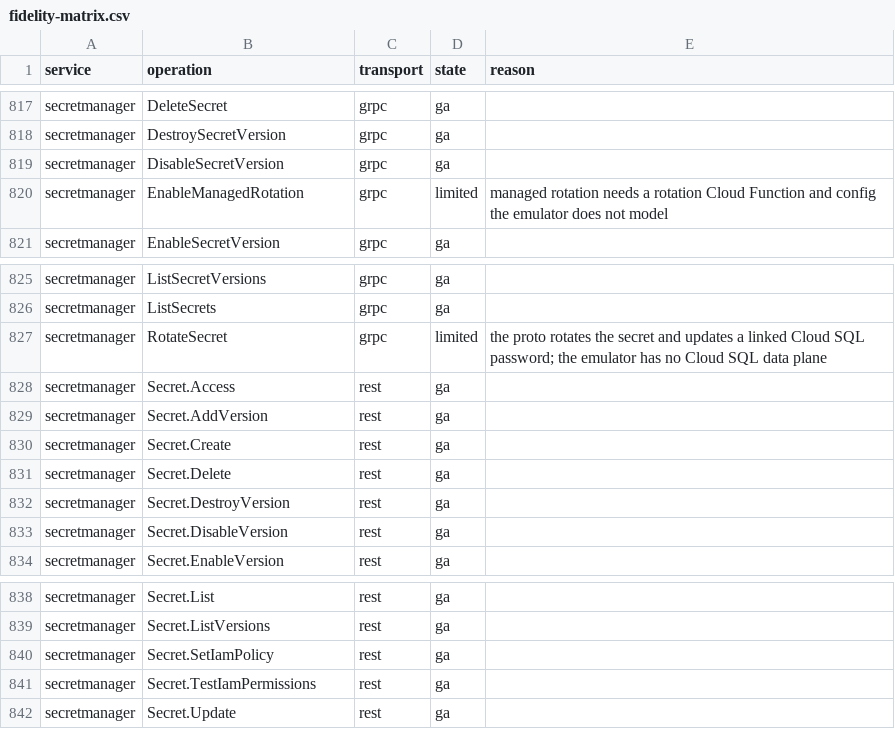
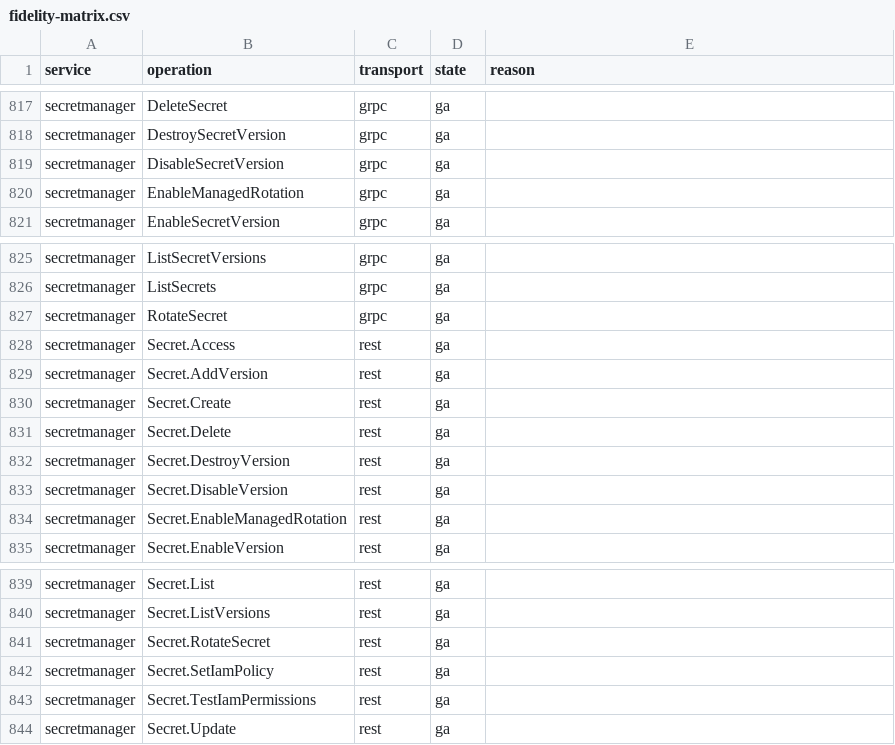
Before and after one commit to aamerik/jaiscloud, a CSV file: docs/fidelity/fidelity-matrix.csv, drawn as a sheet; only a part is shown, gaps mark what is left out.

Commit message:
feat(gcp/secretmanager): Cloud SQL managed rotation — RotateSecret + EnableManagedRotation (GA7)

```diff
--- a/docs/fidelity/fidelity-matrix.csv
+++ b/docs/fidelity/fidelity-matrix.csv
@@ -819,3 +819,3 @@ secretmanager,DestroySecretVersion,grpc,ga,
 secretmanager,DisableSecretVersion,grpc,ga,
-secretmanager,EnableManagedRotation,grpc,limited,managed rotation needs a rotation Cloud Function and config the emulator does not model
+secretmanager,EnableManagedRotation,grpc,ga,
 secretmanager,EnableSecretVersion,grpc,ga,
@@ -826,3 +826,3 @@ secretmanager,ListSecretVersions,grpc,ga,
 secretmanager,ListSecrets,grpc,ga,
-secretmanager,RotateSecret,grpc,limited,the proto rotates the secret and updates a linked Cloud SQL password; the emulator has no Cloud SQL data plane
+secretmanager,RotateSecret,grpc,ga,
 secretmanager,Secret.Access,rest,ga,
@@ -833,2 +833,3 @@ secretmanager,Secret.DestroyVersion,rest,ga,
 secretmanager,Secret.DisableVersion,rest,ga,
+secretmanager,Secret.EnableManagedRotation,rest,ga,
 secretmanager,Secret.EnableVersion,rest,ga,
@@ -839,2 +840,3 @@ secretmanager,Secret.List,rest,ga,
 secretmanager,Secret.ListVersions,rest,ga,
+secretmanager,Secret.RotateSecret,rest,ga,
 secretmanager,Secret.SetIamPolicy,rest,ga,
```
Also changed, not shown: 16 other files.
